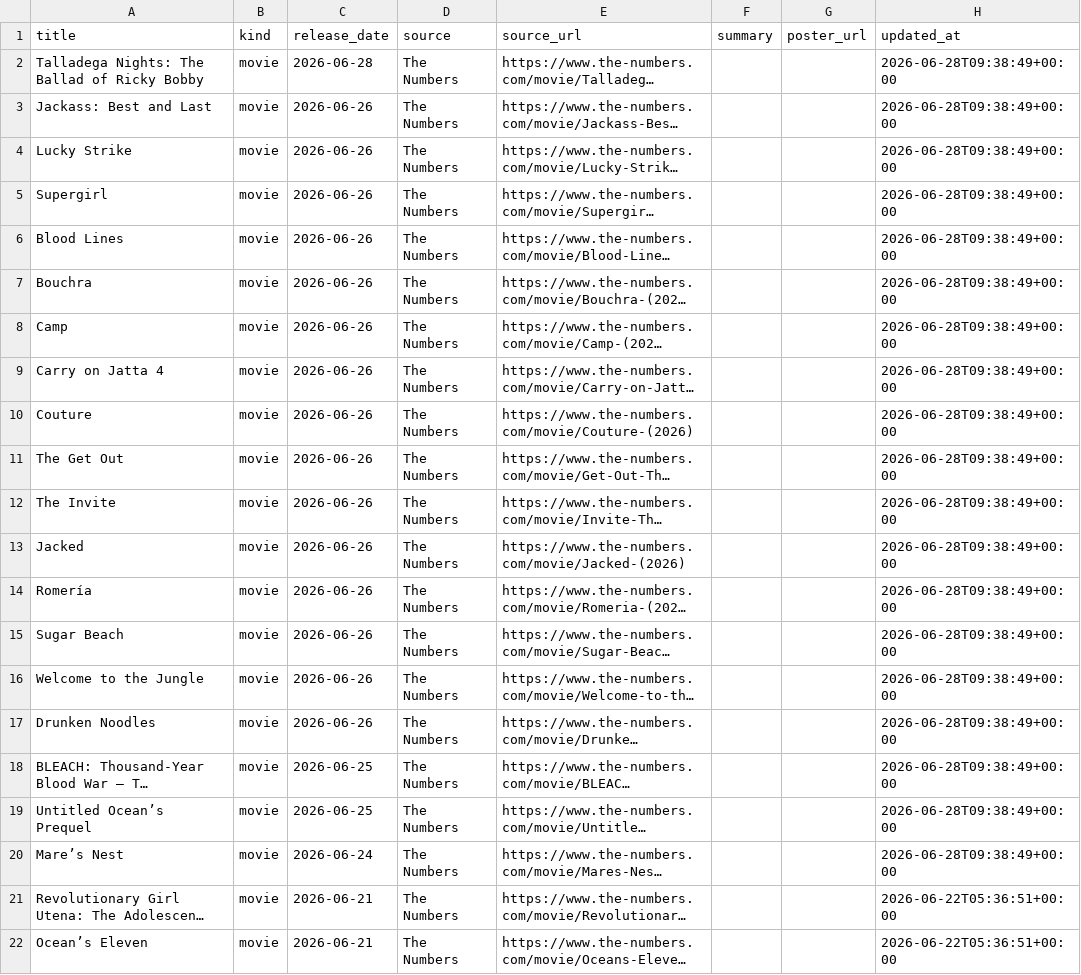
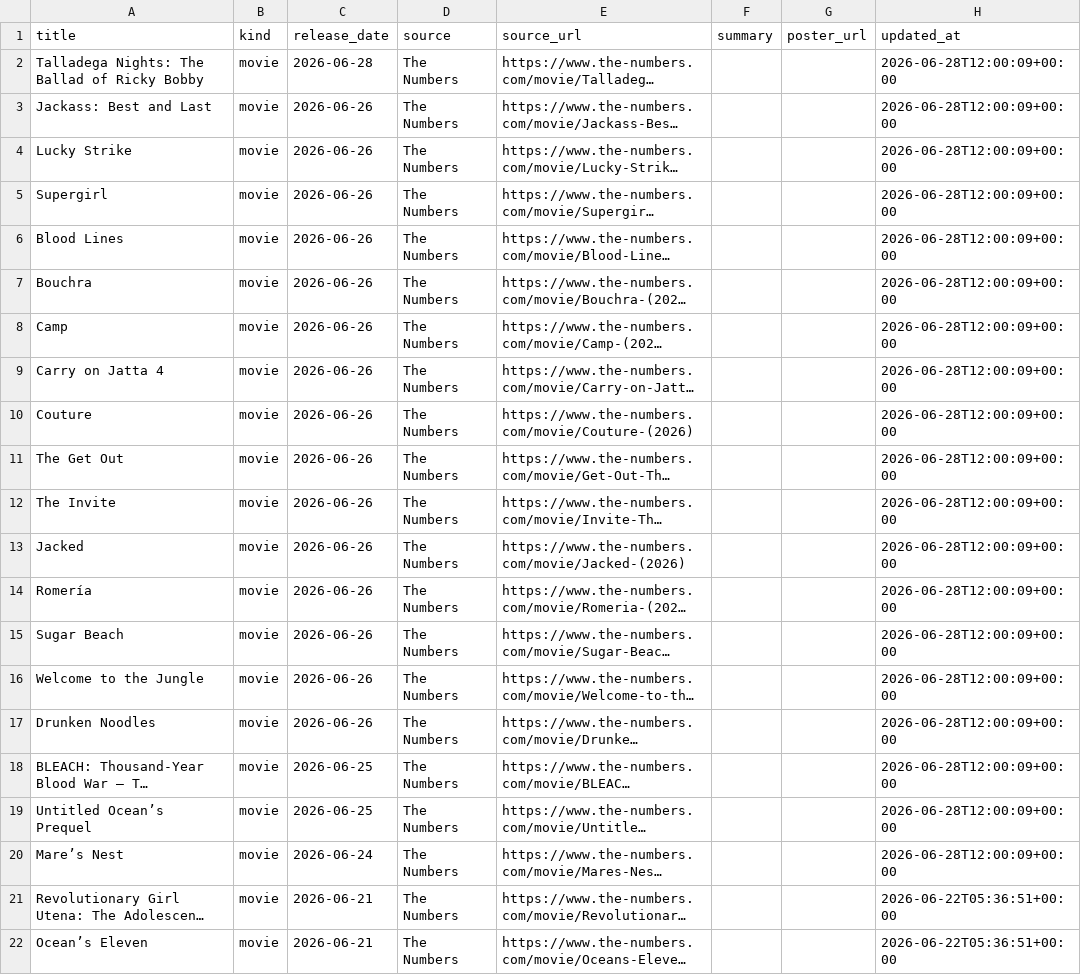
Before and after one commit to piyushwiz/movie-scraper, a CSV file: docs/data/releases.csv, drawn as a sheet; only a part is shown; long unchanged cells end in …; the diff names each change by its address in the sheet, - before the commit and + after, or states it on an @@ line.

```diff
--- a/docs/data/releases.csv
+++ b/docs/data/releases.csv
-H2:H20 (updated_at): 2026-06-28T09:38:49+00:00
+H2:H20 (updated_at): 2026-06-28T12:00:09+00:00
```
